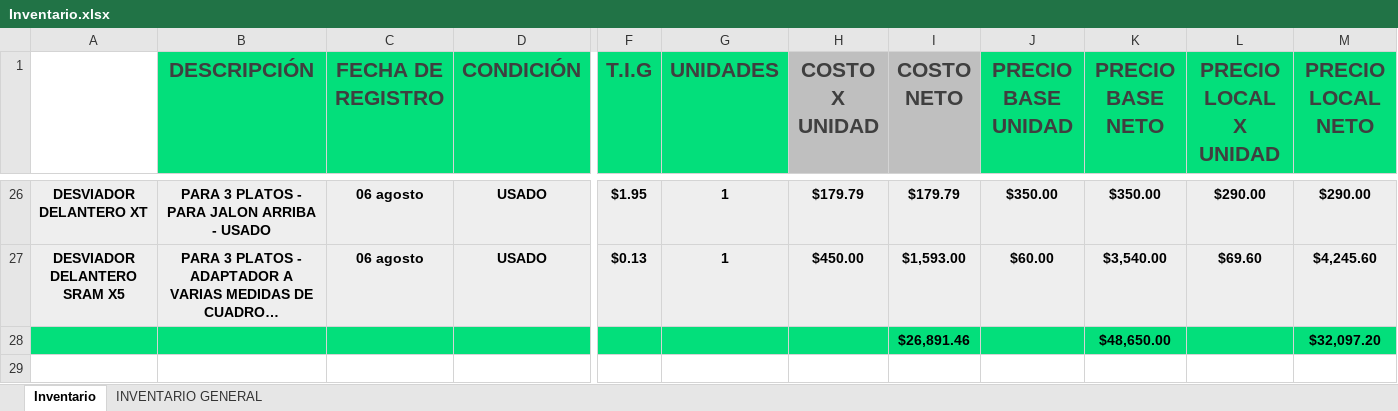
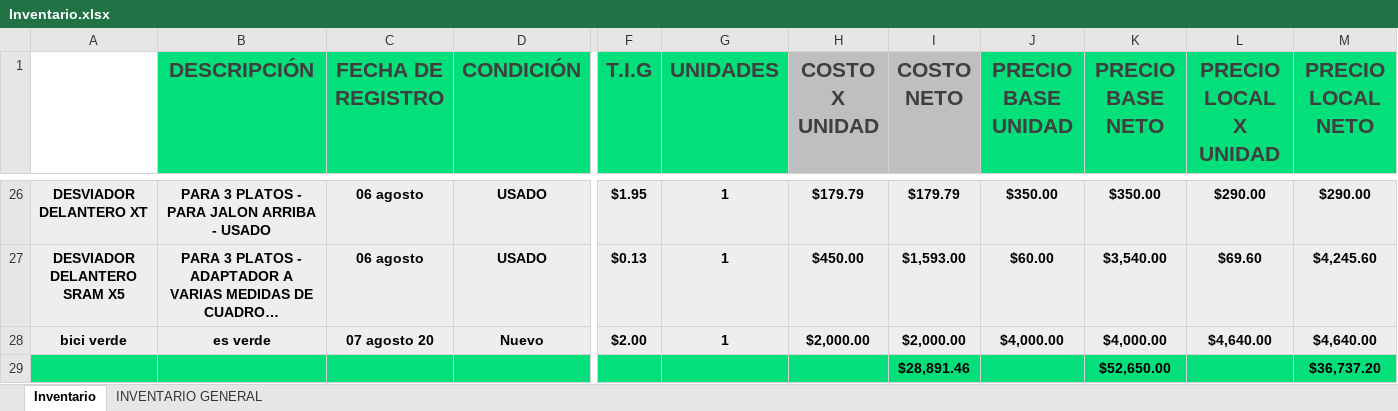
Before and after one commit to Alisbasa/EPIC-MOUNTAIN-SYSTEM, an Excel workbook: JavaApplication19/src/excel/Inventario.xlsx, sheet Inventario, drawn as a sheet; only a part is shown, gaps mark what is left out; long unchanged cells end in …; values as stored, in another font and other column widths than the file's, no borders; charts and pictures not drawn; removed rows and columns are numbered as before the commit, all else as after; rows hold the shown columns only; the diff names each change by its address in the sheet, - before the commit and + after, or states it on an @@ line.

```diff
--- a/JavaApplication19/src/excel/Inventario.xlsx (sheet Inventario)
+++ b/JavaApplication19/src/excel/Inventario.xlsx (sheet Inventario)
-row 28:  |  |  |  |  |  |  | $26,891.46 |  | $48,650.00 |  | $32,097.20
+row 28: bici verde | es verde | 07 agosto 20 | Nuevo | $2.00 | 1 | $2,000.00 | $2,000.00 | $4,000.00 | $4,000.00 | $4,640.00 | $4,640.00
+row 29:  |  |  |  |  |  |  | $28,891.46 |  | $52,650.00 |  | $36,737.20
```
Also changed, not shown: JavaApplication19/src/excel/comprasT.xlsx, 1 other file.
